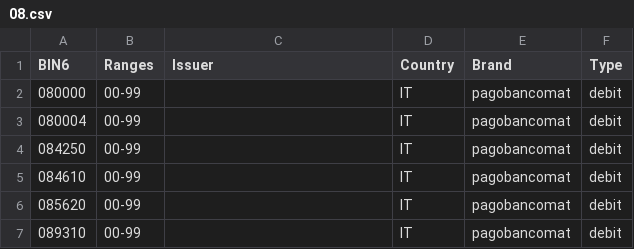
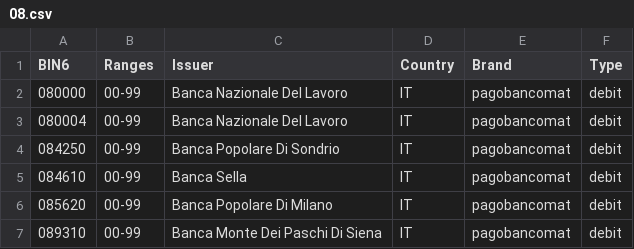
Before and after one commit to Wayproyect/openbiin, a CSV file: functions/data/08.csv, drawn as a sheet.

```diff
--- a/functions/data/08.csv
+++ b/functions/data/08.csv
@@ -1,7 +1,7 @@
 BIN6,Ranges,Issuer,Country,Brand,Type
-080000,00-99,,IT,pagobancomat,debit
-080004,00-99,,IT,pagobancomat,debit
-084250,00-99,,IT,pagobancomat,debit
-084610,00-99,,IT,pagobancomat,debit
-085620,00-99,,IT,pagobancomat,debit
-089310,00-99,,IT,pagobancomat,debit
+080000,00-99,Banca Nazionale Del Lavoro,IT,pagobancomat,debit
+080004,00-99,Banca Nazionale Del Lavoro,IT,pagobancomat,debit
+084250,00-99,Banca Popolare Di Sondrio,IT,pagobancomat,debit
+084610,00-99,Banca Sella,IT,pagobancomat,debit
+085620,00-99,Banca Popolare Di Milano,IT,pagobancomat,debit
+089310,00-99,Banca Monte Dei Paschi Di Siena,IT,pagobancomat,debit
```
